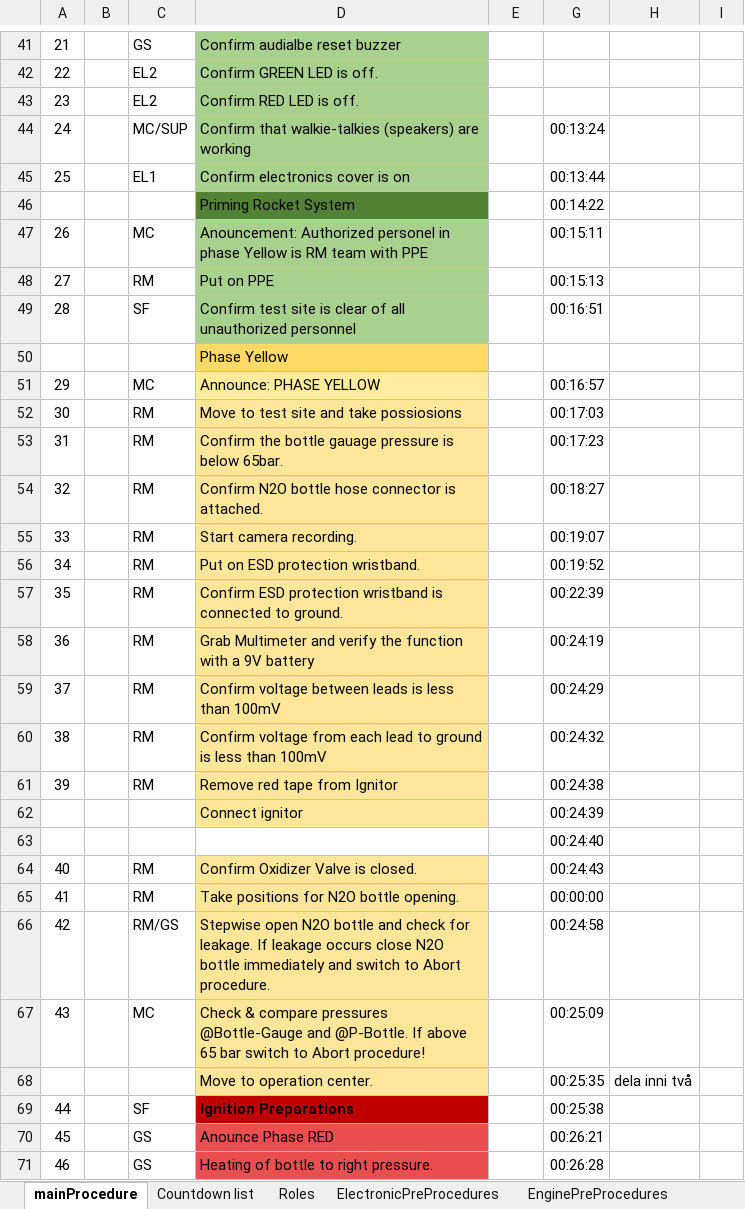
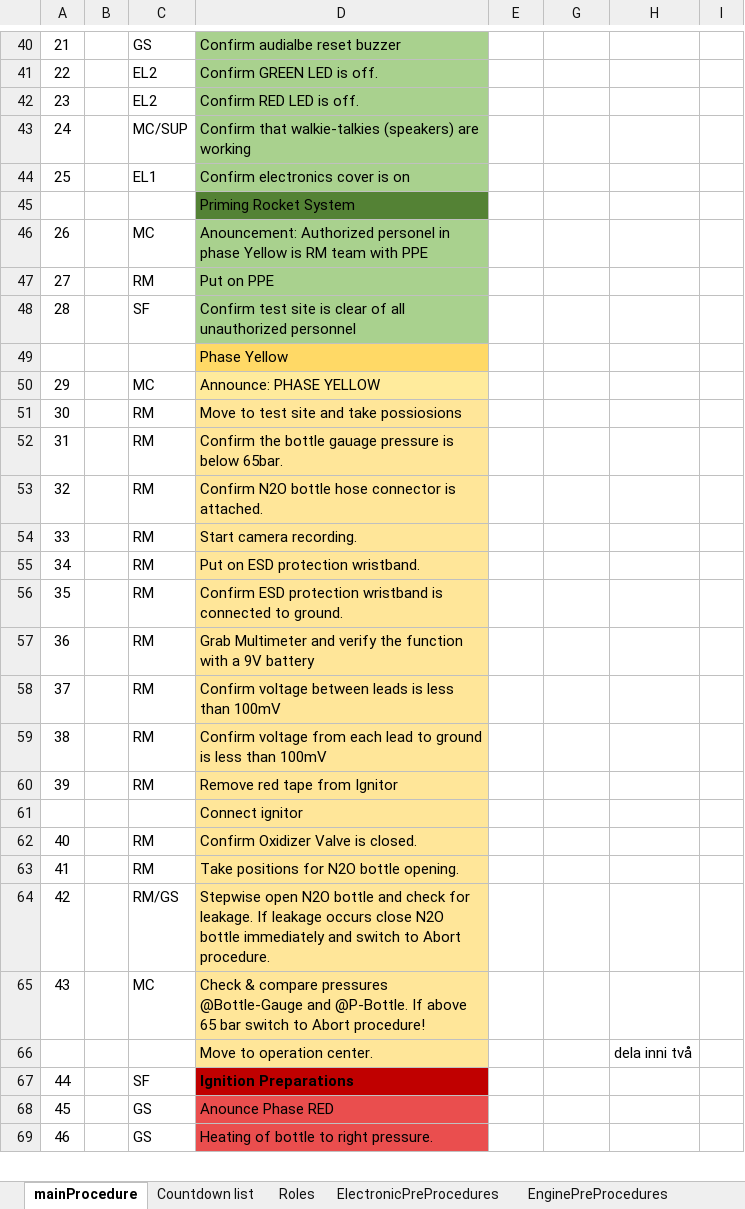
Before and after one commit to finhan-2/RavenProcedure, an Excel workbook: mainProcedure.xlsm, sheet mainProcedure, drawn as a sheet; only a part is shown, gaps mark what is left out; values as stored, in another font and other column widths than the file's, no borders; charts and pictures and conditional formats not drawn; removed rows and columns are numbered as before the commit, all else as after; the diff covers the shown part only; the diff names each change by its address in the sheet, - before the commit and + after, or states it on an @@ line.

Commit message:
some main, clock is fakking w me

```diff
--- a/mainProcedure.xlsm (sheet mainProcedure)
+++ b/mainProcedure.xlsm (sheet mainProcedure)
-G43: 00:13:24
+G43: (empty)
-G44: 00:13:44
+G44: (empty)
-G45: 00:14:22
+G45: (empty)
-G46: 00:15:11
+G46: (empty)
-G47: 00:15:13
+G47: (empty)
-G48: 00:16:51
+G48: (empty)
-G50: 00:16:57
+G50: (empty)
-G51: 00:17:03
+G51: (empty)
-G52: 00:17:23
+G52: (empty)
-G53: 00:18:27
+G53: (empty)
-G54: 00:19:07
+G54: (empty)
-G55: 00:19:52
+G55: (empty)
-G56: 00:22:39
+G56: (empty)
-G57: 00:24:19
+G57: (empty)
-G58: 00:24:29
+G58: (empty)
-G59: 00:24:32
+G59: (empty)
-G60: 00:24:38
+G60: (empty)
-G61: 00:24:39
+G61: (empty)
-row 63:  |  |  |  | FALSE | 00:24:40
-G62: 00:24:43
+G62: (empty)
-G63: 00:00:00
+G63: (empty)
-G64: 00:24:58
+G64: (empty)
-G65: 00:25:09
+G65: (empty)
-G66: 00:25:35
+G66: (empty)
-G67: 00:25:38
+G67: (empty)
-G68: 00:26:21
+G68: (empty)
-G69: 00:26:28
+G69: (empty)
```
Also changed, not shown: 1 added row, 3 removed rows, 44 edited cells and row numbers in column A elsewhere in this sheet, formulas that keep their value, hidden cells, charts or pictures.
